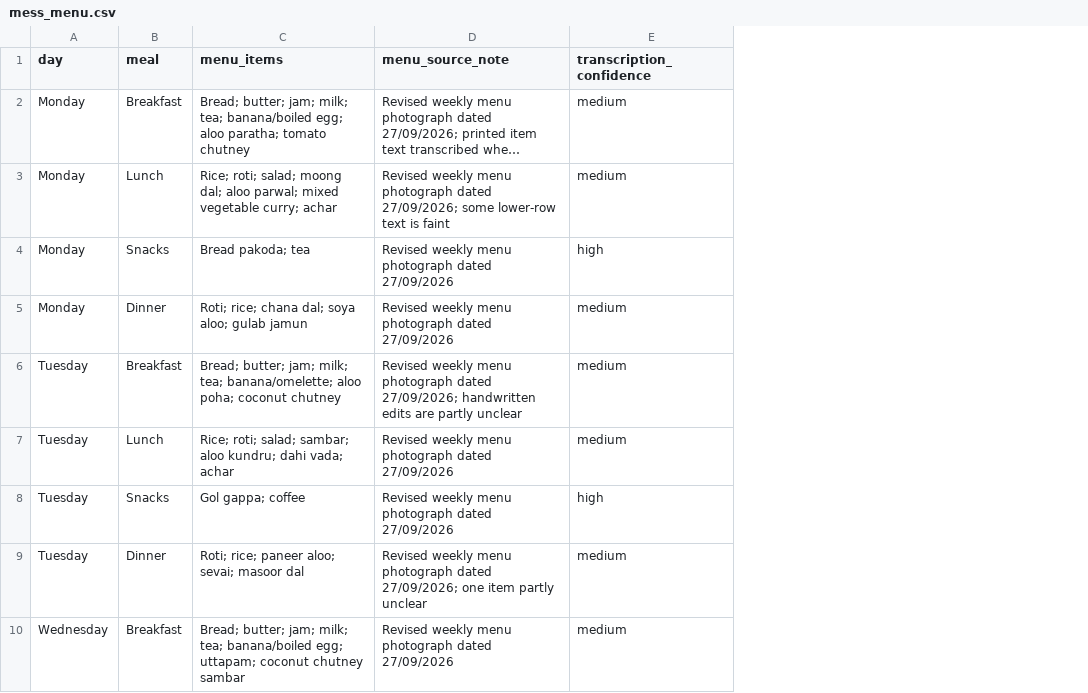
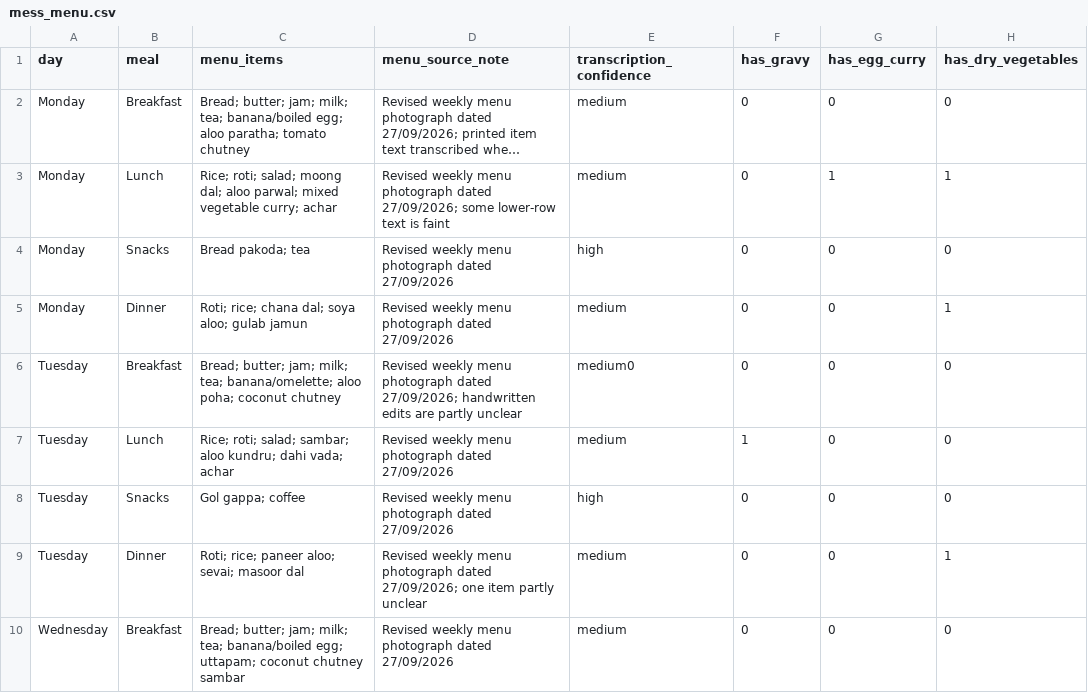
Before and after one commit to AmandeepKaur-ADK/Mess-Demand-and-Food-Waste-Analyzer, a CSV file: config/mess_menu.csv, drawn as a sheet; only a part is shown; long unchanged cells end in …; the diff names each change by its address in the sheet, - before the commit and + after, or states it on an @@ line.

Commit message:
Added the necesary pre-processing and pattern estimation with menu-features and next day estimation

```diff
--- a/config/mess_menu.csv
+++ b/config/mess_menu.csv
+column F (has_gravy), rows 2-10: 0 | 0 | 0 | 0 | 0 | 1 | 0 | 0 | 0
+column G (has_egg_curry), rows 2-10: 0 | 1 | 0 | 0 | 0 | 0 | 0 | 0 | 0
+column H (has_dry_vegetables), rows 2-10: 0 | 1 | 0 | 1 | 0 | 0 | 0 | 1 | 0
-E6 (transcription_confidence): medium
+E6 (transcription_confidence): medium0
```
Also changed, not shown: 5 other files.
